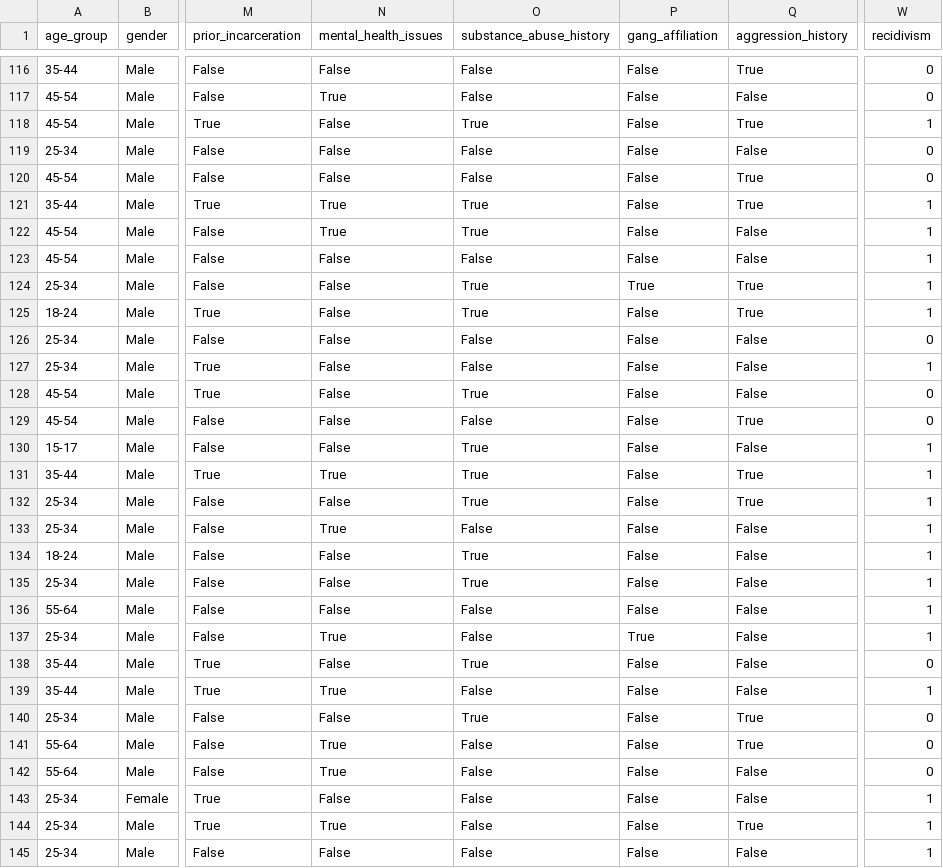
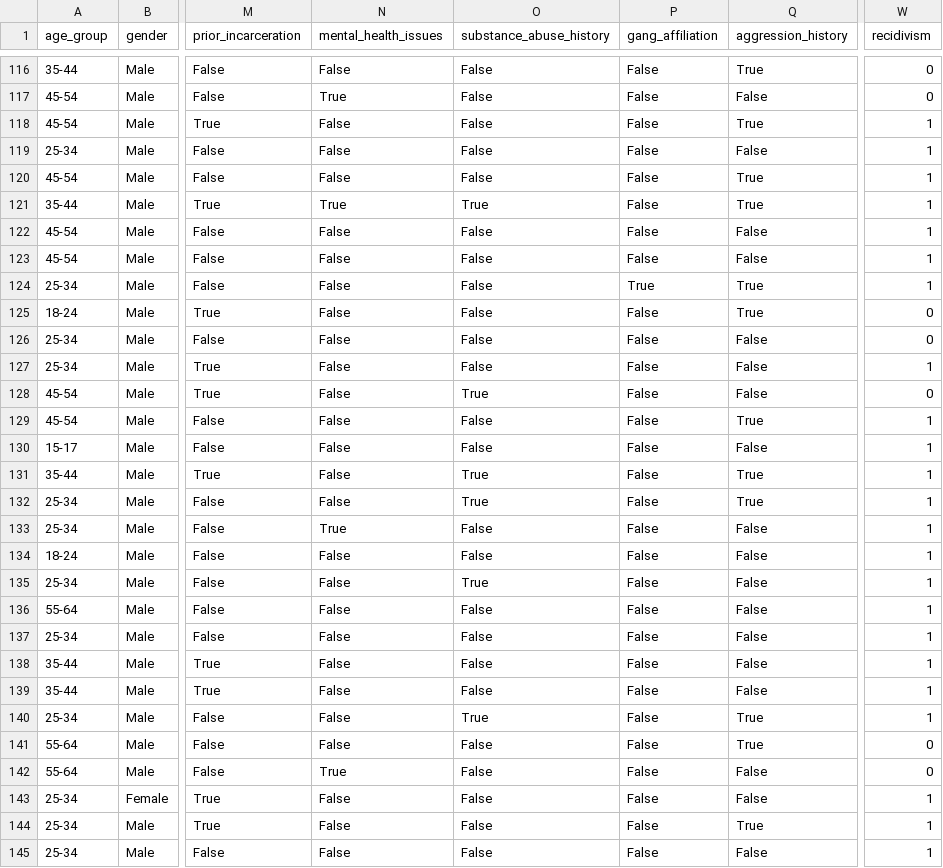
Before and after one commit to alperenbcv/NewMindNaja, a CSV file: mock_compas_data_weighted_full.csv, drawn as a sheet; only a part is shown, gaps mark what is left out; the diff covers the shown part only; the diff names each change by its address in the sheet, - before the commit and + after, or states it on an @@ line.

```diff
--- a/mock_compas_data_weighted_full.csv
+++ b/mock_compas_data_weighted_full.csv
-O118 (substance_abuse_history): True
+O118 (substance_abuse_history): False
-W119:W120 (recidivism): 0
+W119:W120 (recidivism): 1
-N122 (mental_health_issues): True
+N122 (mental_health_issues): False
-O122 (substance_abuse_history): True
+O122 (substance_abuse_history): False
-O124:O125 (substance_abuse_history): True
+O124:O125 (substance_abuse_history): False
-W125 (recidivism): 1
+W125 (recidivism): 0
-W129 (recidivism): 0
+W129 (recidivism): 1
-O130 (substance_abuse_history): True
+O130 (substance_abuse_history): False
-N131 (mental_health_issues): True
+N131 (mental_health_issues): False
-O134 (substance_abuse_history): True
+O134 (substance_abuse_history): False
-N137 (mental_health_issues): True
+N137 (mental_health_issues): False
-P137 (gang_affiliation): True
+P137 (gang_affiliation): False
-O138 (substance_abuse_history): True
+O138 (substance_abuse_history): False
-W138 (recidivism): 0
+W138 (recidivism): 1
-N139 (mental_health_issues): True
+N139 (mental_health_issues): False
-W140 (recidivism): 0
+W140 (recidivism): 1
-N141 (mental_health_issues): True
+N141 (mental_health_issues): False
-N144 (mental_health_issues): True
+N144 (mental_health_issues): False
```
Also changed, not shown: 154 edited cells elsewhere in this file, 2 other files.
